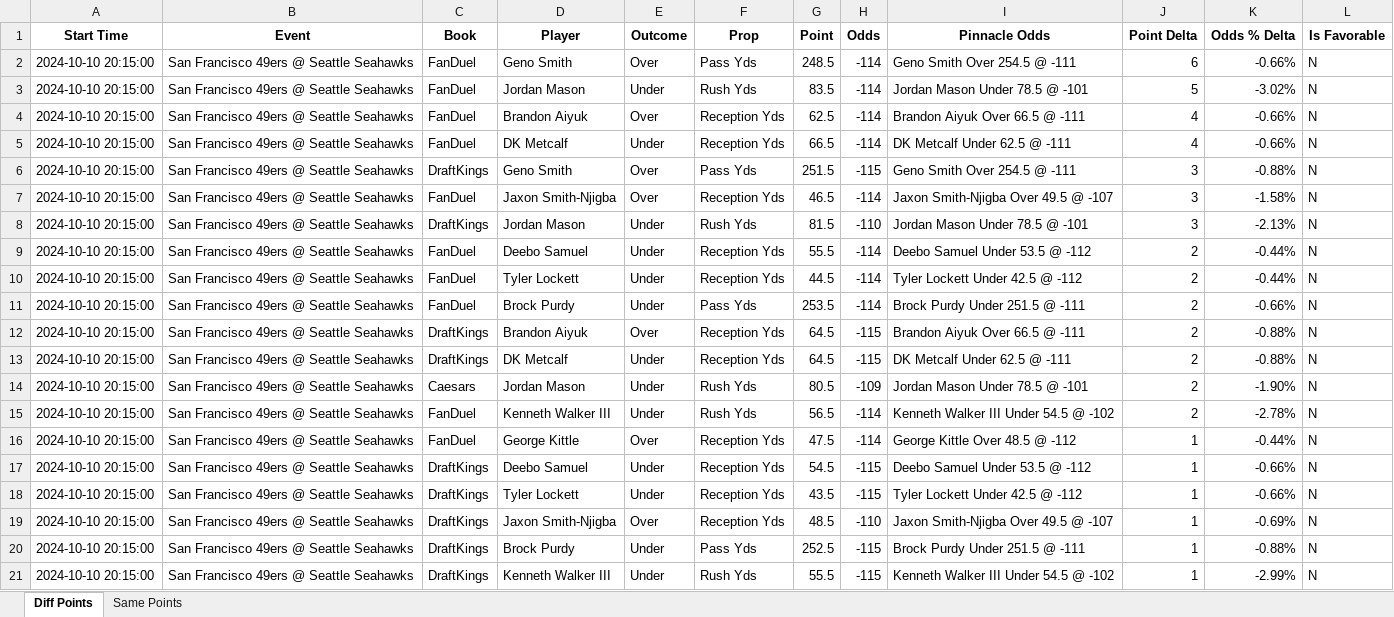
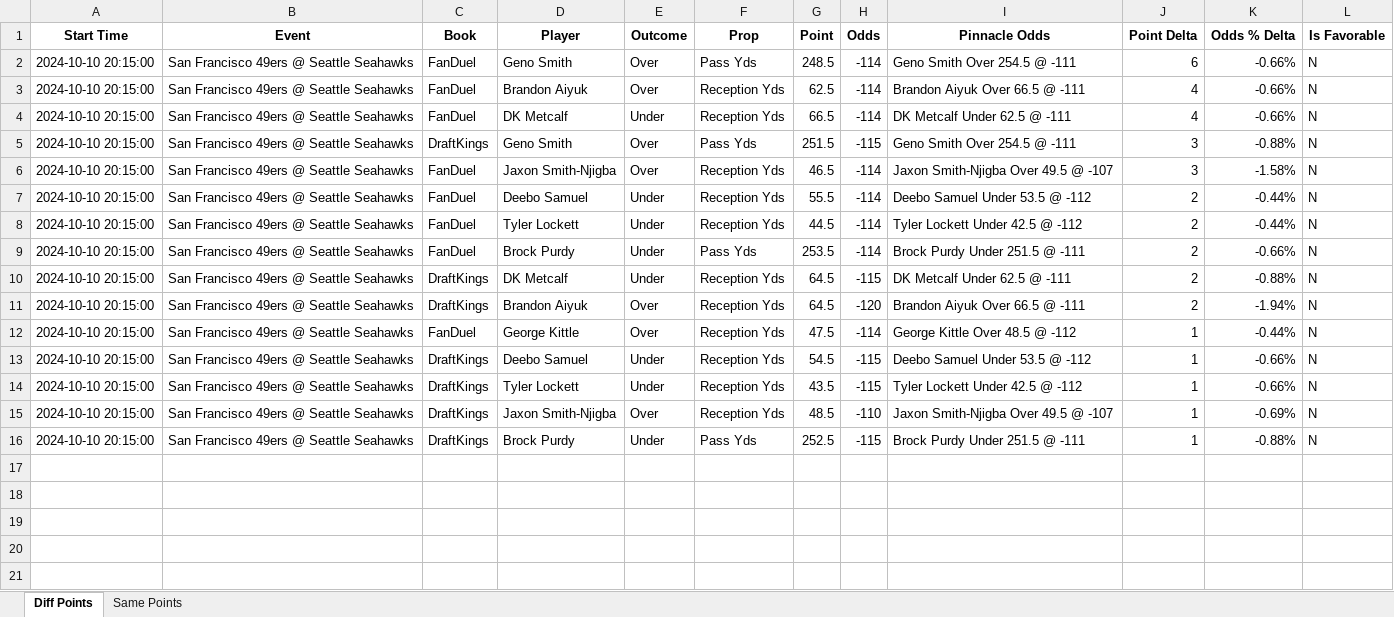
Before and after one commit to rahulShahCode/player-props-scraper, an Excel workbook: player_props.xlsx, sheet Diff Points, drawn as a sheet; values as stored, in another font and other column widths than the file's, no borders; removed rows and columns are numbered as before the commit, all else as after; the diff names each change by its address in the sheet, - before the commit and + after, or states it on an @@ line.

```diff
--- a/player_props.xlsx (sheet Diff Points)
+++ b/player_props.xlsx (sheet Diff Points)
-row 3: 2024-10-10 20:15:00 | San Francisco 49ers @ Seattle Seahawks | FanDuel | Jordan Mason | Under | Rush Yds | 83.5 | -114 | Jordan Mason Under 78.5 @ -101 | 5 | -3.02% | N
-row 8: 2024-10-10 20:15:00 | San Francisco 49ers @ Seattle Seahawks | DraftKings | Jordan Mason | Under | Rush Yds | 81.5 | -110 | Jordan Mason Under 78.5 @ -101 | 3 | -2.13% | N
-row 12: 2024-10-10 20:15:00 | San Francisco 49ers @ Seattle Seahawks | DraftKings | Brandon Aiyuk | Over | Reception Yds | 64.5 | -115 | Brandon Aiyuk Over 66.5 @ -111 | 2 | -0.88% | N
-C11 (Book): Caesars
+C11 (Book): DraftKings
-D11 (Player): Jordan Mason
+D11 (Player): Brandon Aiyuk
-E11 (Outcome): Under
+E11 (Outcome): Over
-F11 (Prop): Rush Yds
+F11 (Prop): Reception Yds
-G11 (Point): 80.5
+G11 (Point): 64.5
-H11 (Odds): -109
+H11 (Odds): -120
-I11 (Pinnacle Odds): Jordan Mason Under 78.5 @ -101
+I11 (Pinnacle Odds): Brandon Aiyuk Over 66.5 @ -111
-K11 (Odds % Delta): -1.90%
+K11 (Odds % Delta): -1.94%
-row 15: 2024-10-10 20:15:00 | San Francisco 49ers @ Seattle Seahawks | FanDuel | Kenneth Walker III | Under | Rush Yds | 56.5 | -114 | Kenneth Walker III Under 54.5 @ -102 | 2 | -2.78% | N
-row 21: 2024-10-10 20:15:00 | San Francisco 49ers @ Seattle Seahawks | DraftKings | Kenneth Walker III | Under | Rush Yds | 55.5 | -115 | Kenneth Walker III Under 54.5 @ -102 | 1 | -2.99% | N
```
Also changed, not shown: 2 other files.
